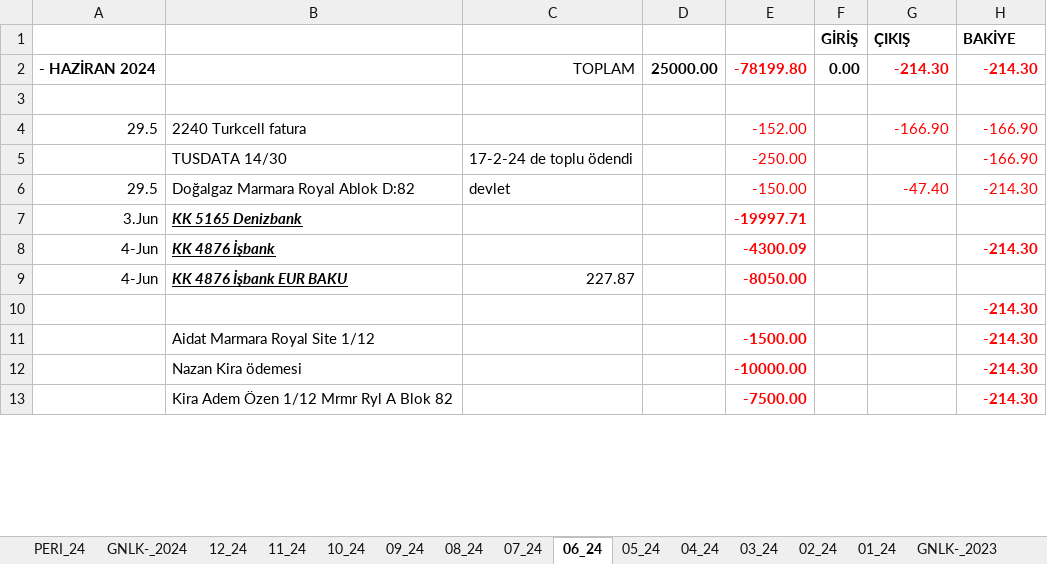
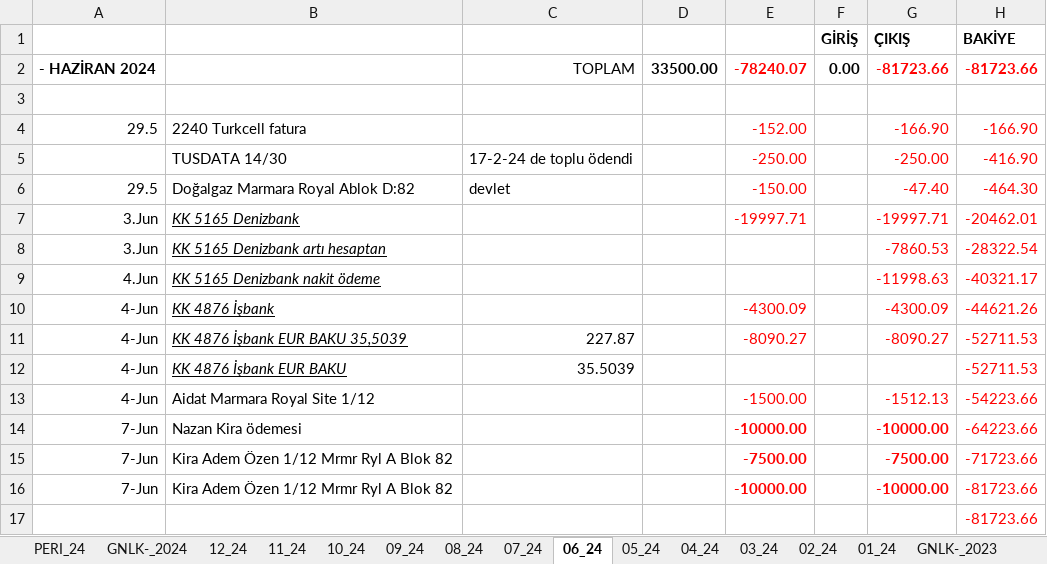
Before and after one commit to roboturx/tdy, an Excel workbook: 04-24-Gnlkson.xlsx, sheet 06_24, drawn as a sheet; only a part is shown; values as stored, in another font and other column widths than the file's, no borders; removed rows and columns are numbered as before the commit, all else as after; the diff covers the shown part only; the diff names each change by its address in the sheet, - before the commit and + after, or states it on an @@ line.

```diff
--- a/04-24-Gnlkson.xlsx (sheet 06_24)
+++ b/04-24-Gnlkson.xlsx (sheet 06_24)
-D2: 25000.00
+D2: 33500.00
-E2: -78199.80
+E2: -78240.07
-G2 (ÇIKIŞ): -214.30
+G2 (ÇIKIŞ): -81723.66
-H2 (BAKİYE): -214.30
+H2 (BAKİYE): -81723.66
-G5 (ÇIKIŞ): (empty)
+G5 (ÇIKIŞ): -250.00
-H5 (BAKİYE): -166.90
+H5 (BAKİYE): -416.90
-H6 (BAKİYE): -214.30
+H6 (BAKİYE): -464.30
-B7 bold: on
+B7 bold: off
-E7 bold: on
+E7 bold: off
-G7 (ÇIKIŞ): (empty)
+G7 (ÇIKIŞ): -19997.71
-H7 (BAKİYE): (empty)
+H7 (BAKİYE): -20462.01
+row 8: 3.Jun | KK 5165 Denizbank artı hesaptan |  |  |  |  | -7860.53 | -28322.54
+row 9: 4.Jun | KK 5165 Denizbank nakit ödeme |  |  |  |  | -11998.63 | -40321.17
-B10:B11 bold: on
+B10:B11 bold: off
-E10:E11 bold: on
+E10:E11 bold: off
-G10 (ÇIKIŞ): (empty)
+G10 (ÇIKIŞ): -4300.09
-H10 (BAKİYE): -214.30
+H10 (BAKİYE): -44621.26
-H10 bold: on
+H10 bold: off
-B11: KK 4876 İşbank EUR BAKU
+B11: KK 4876 İşbank EUR BAKU 35,5039
-E11: -8050.00
+E11: -8090.27
-G11 (ÇIKIŞ): (empty)
+G11 (ÇIKIŞ): -8090.27
-H11 (BAKİYE): (empty)
+H11 (BAKİYE): -52711.53
+row 12: 4-Jun | KK 4876 İşbank EUR BAKU | 35.5039 |  |  |  |  | -52711.53
+row 13: 4-Jun | Aidat Marmara Royal Site 1/12 |  |  | -1500.00 |  | -1512.13 | -54223.66
+row 14: 7-Jun | Nazan Kira ödemesi |  |  | -10000.00 |  | -10000.00 | -64223.66
+row 15: 7-Jun | Kira Adem Özen 1/12 Mrmr Ryl A Blok 82 |  |  | -7500.00 |  | -7500.00 | -71723.66
+row 16: 7-Jun | Kira Adem Özen 1/12 Mrmr Ryl A Blok 82 |  |  | -10000.00 |  | -10000.00 | -81723.66
-H17 (BAKİYE): -214.30
+H17 (BAKİYE): -81723.66
-H17 bold: on
+H17 bold: off
-row 11:  | Aidat Marmara Royal Site 1/12 |  |  | -1500.00 |  |  | -214.30
-row 12:  | Nazan Kira ödemesi |  |  | -10000.00 |  |  | -214.30
-row 13:  | Kira Adem Özen 1/12 Mrmr Ryl A Blok 82 |  |  | -7500.00 |  |  | -214.30
```
Also changed, not shown: 3 added rows, 2 removed rows, 16 edited cells and cell formats elsewhere in this sheet, sheet GNLK-_2024, sheet 05_24, formulas that keep their value, 05-24-YTRMson.xlsx.
